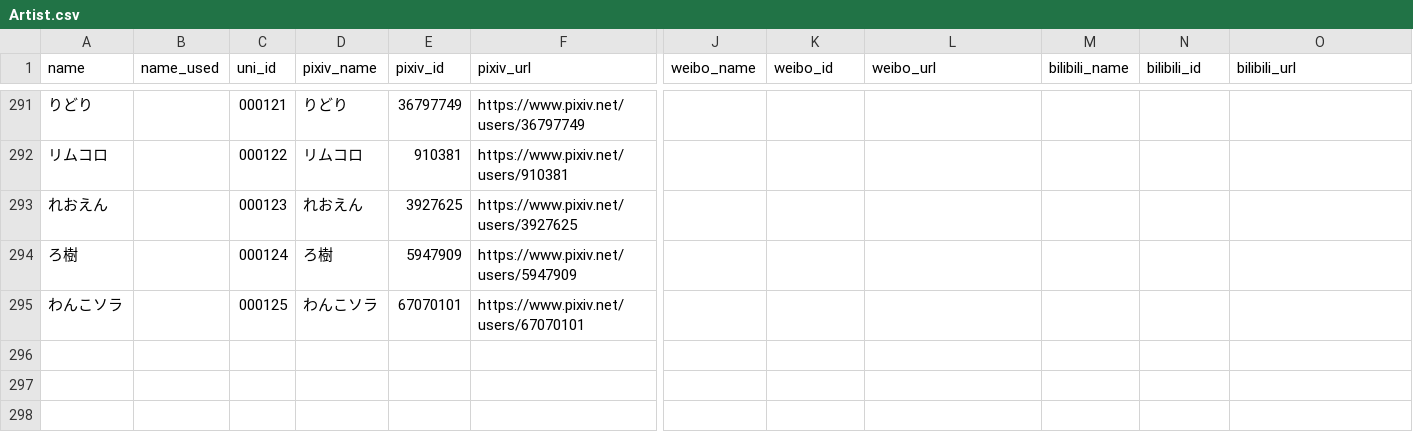
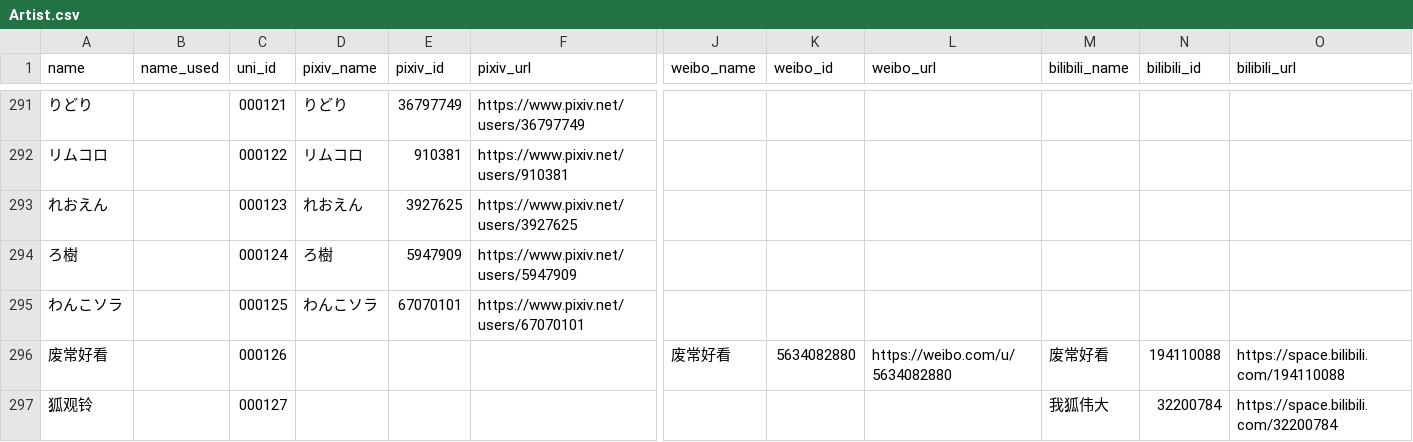
Before and after one commit to Ir-Phen/IrPhen_RSSCenter, a CSV file: data/Artist.csv, drawn as a sheet; only a part is shown, gaps mark what is left out; rows hold the shown columns only; the diff names each change by its address in the sheet, - before the commit and + after, or states it on an @@ line.

```diff
--- a/data/Artist.csv
+++ b/data/Artist.csv
+row 296: 废常好看 |  | 000126 |  |  |  | 废常好看 | 5634082880 | https://weibo.com/u/5634082880 | 废常好看 | 194110088 | https://space.bilibili.com/194110088
+row 297: 狐观铃 |  | 000127 |  |  |  |  |  |  | 我狐伟大 | 32200784 | https://space.bilibili.com/32200784
```
Also changed, not shown: 2 other files.
